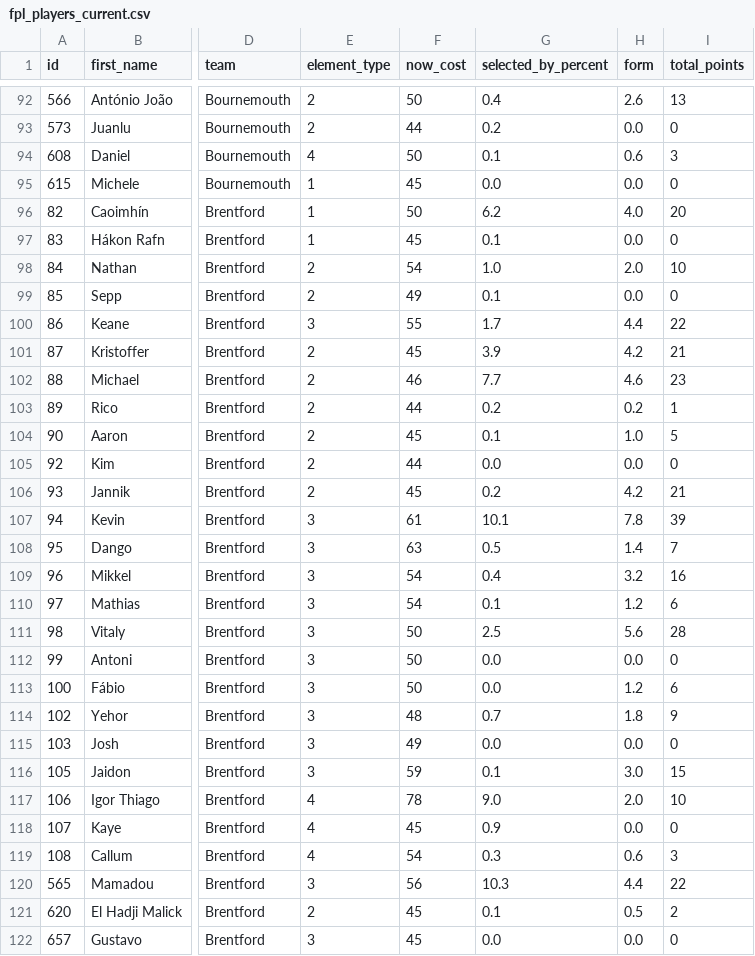
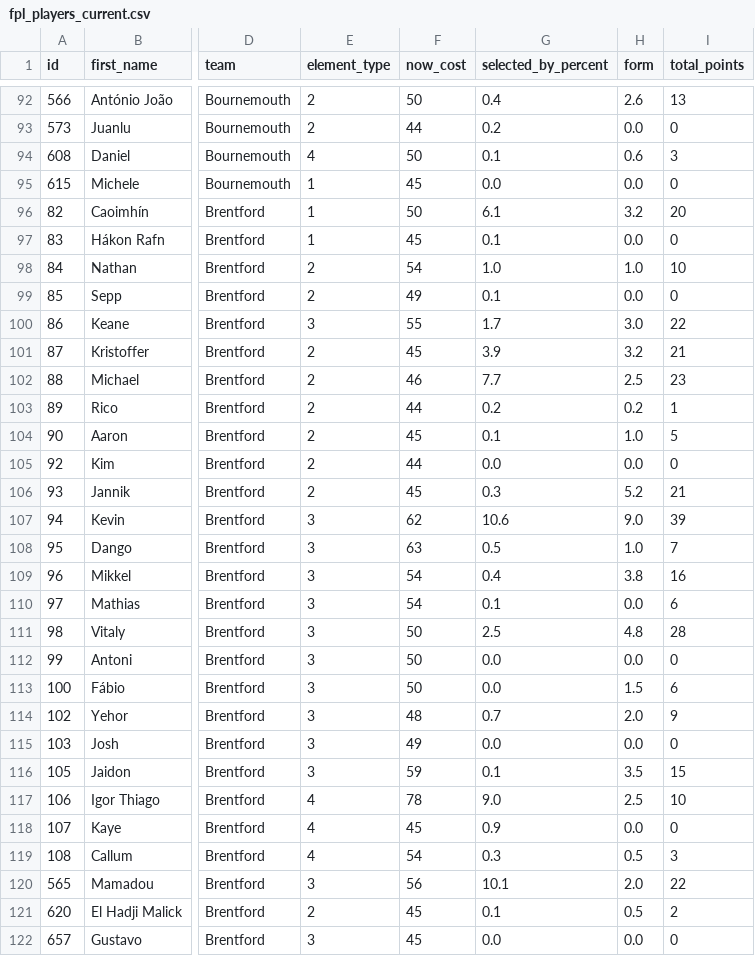
Before and after one commit to MayoLJS/Data-Portfolio, a CSV file: 04_Fantasy_PL/data/fpl_players_current.csv, drawn as a sheet; only a part is shown, gaps mark what is left out; the diff covers the shown part only; the diff names each change by its address in the sheet, - before the commit and + after, or states it on an @@ line.

```diff
--- a/04_Fantasy_PL/data/fpl_players_current.csv
+++ b/04_Fantasy_PL/data/fpl_players_current.csv
-G96 (selected_by_percent): 6.2
+G96 (selected_by_percent): 6.1
-H96 (form): 4.0
+H96 (form): 3.2
-H98 (form): 2.0
+H98 (form): 1.0
-H100 (form): 4.4
+H100 (form): 3.0
-H101 (form): 4.2
+H101 (form): 3.2
-H102 (form): 4.6
+H102 (form): 2.5
-G106 (selected_by_percent): 0.2
+G106 (selected_by_percent): 0.3
-H106 (form): 4.2
+H106 (form): 5.2
-F107 (now_cost): 61
+F107 (now_cost): 62
-G107 (selected_by_percent): 10.1
+G107 (selected_by_percent): 10.6
-H107 (form): 7.8
+H107 (form): 9.0
-H108 (form): 1.4
+H108 (form): 1.0
-H109 (form): 3.2
+H109 (form): 3.8
-H110 (form): 1.2
+H110 (form): 0.0
-H111 (form): 5.6
+H111 (form): 4.8
-H113 (form): 1.2
+H113 (form): 1.5
-H114 (form): 1.8
+H114 (form): 2.0
-H116 (form): 3.0
+H116 (form): 3.5
-H117 (form): 2.0
+H117 (form): 2.5
-H119 (form): 0.6
+H119 (form): 0.5
-G120 (selected_by_percent): 10.3
+G120 (selected_by_percent): 10.1
-H120 (form): 4.4
+H120 (form): 2.0
```
Also changed, not shown: 93 edited cells elsewhere in this file.
